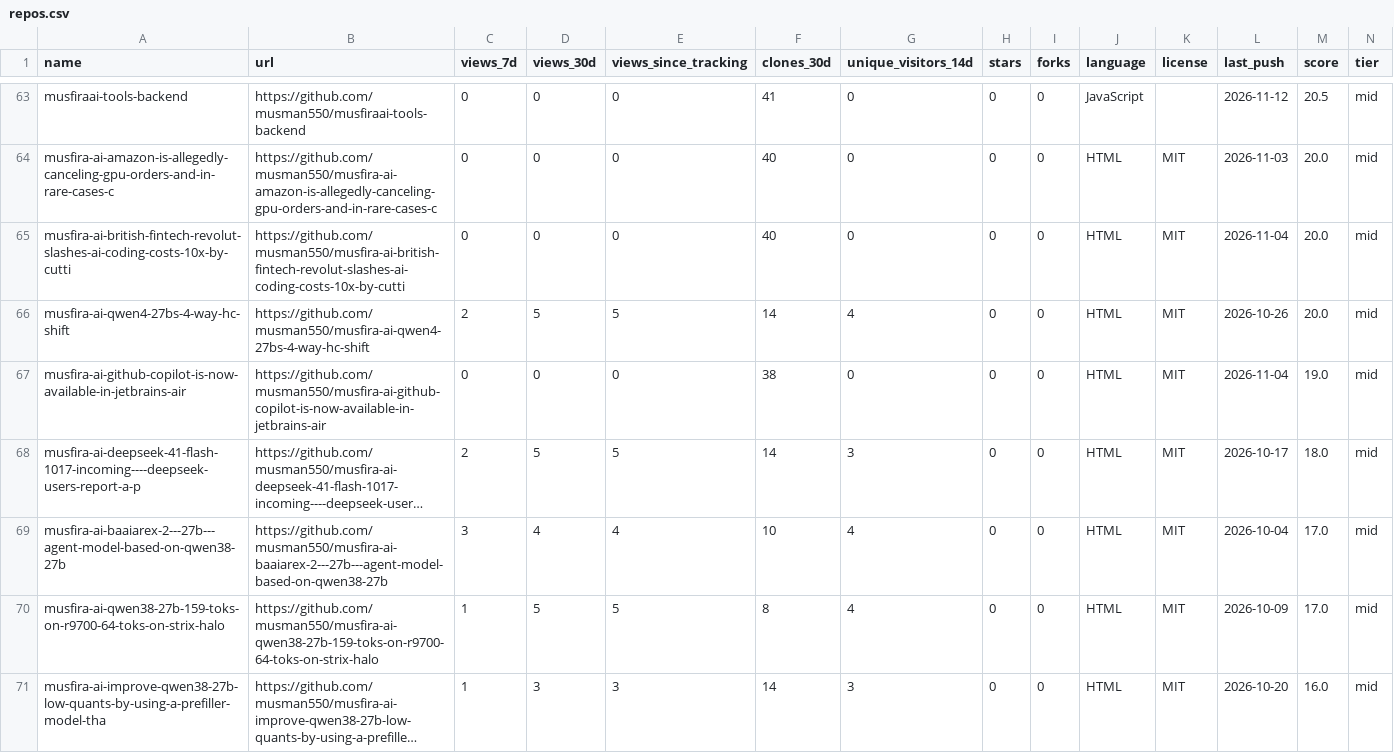
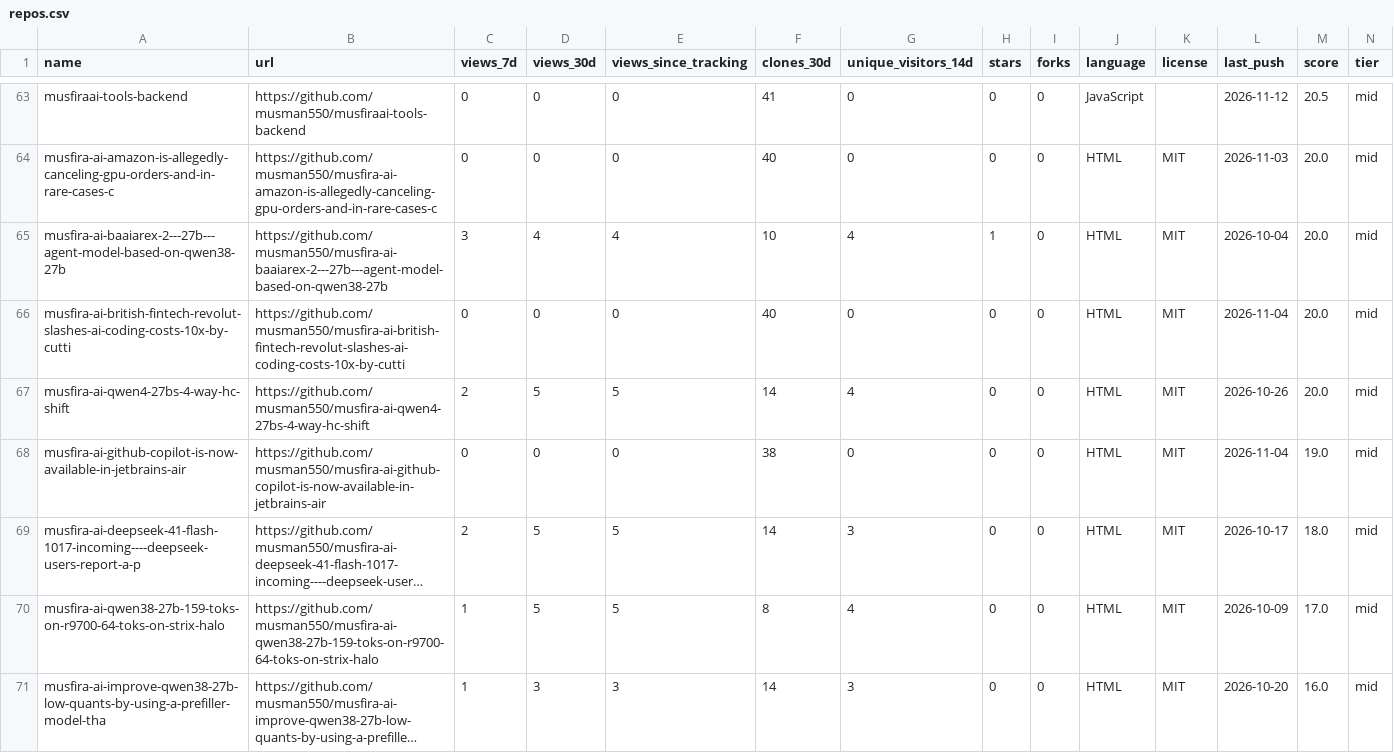
Before and after one commit to musman550/github-traffic-analytics-dashboard, a CSV file: docs/data/repos.csv, drawn as a sheet; only a part is shown, gaps mark what is left out; long unchanged cells end in …; removed rows and columns are numbered as before the commit, all else as after; the diff names each change by its address in the sheet, - before the commit and + after, or states it on an @@ line.

Commit message:
data: 2026-11-15

```diff
--- a/docs/data/repos.csv
+++ b/docs/data/repos.csv
+row 65: musfira-ai-baaiarex-2---27b---agent-model-based-on-qwen38-27b | https://github.com/musman550/musfira-ai-baaiarex-2---27b---agent-model-based-on-qwen38-27b | 3 | 4 | 4 | 10 | 4 | 1 | 0 | HTML | MIT | 2026-10-04 | 20.0 | mid
-row 69: musfira-ai-baaiarex-2---27b---agent-model-based-on-qwen38-27b | https://github.com/musman550/musfira-ai-baaiarex-2---27b---agent-model-based-on-qwen38-27b | 3 | 4 | 4 | 10 | 4 | 0 | 0 | HTML | MIT | 2026-10-04 | 17.0 | mid
```
Also changed, not shown: 22 other files.
